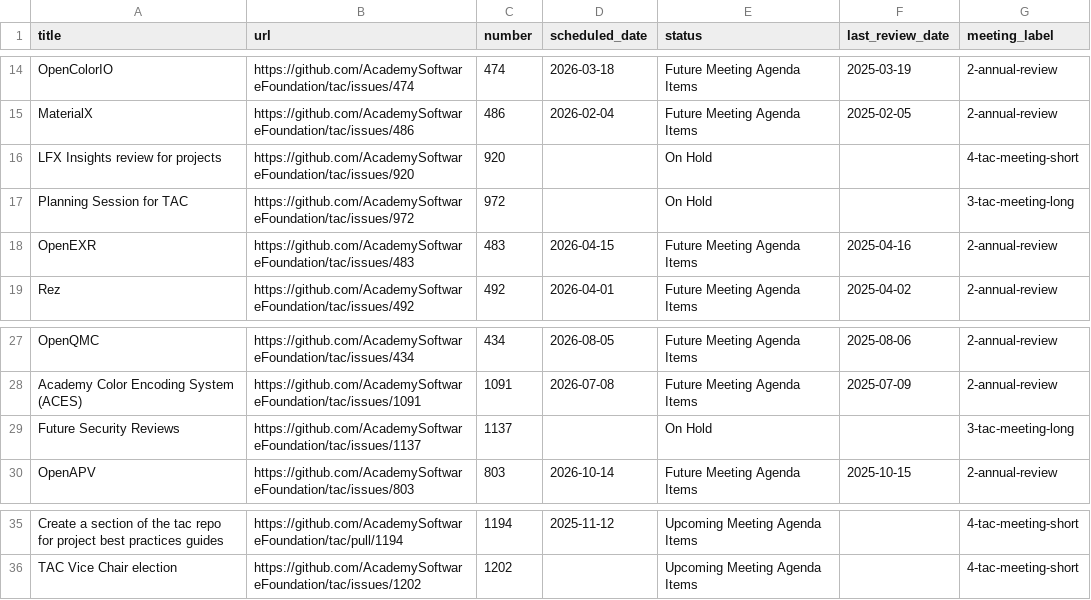
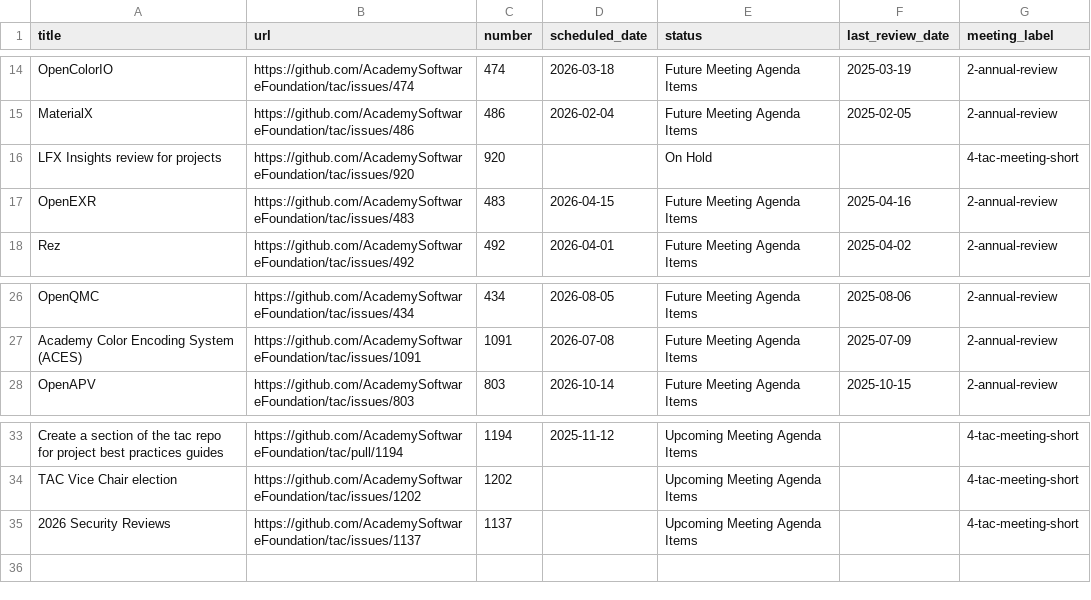
Before and after one commit to AcademySoftwareFoundation/tac, a CSV file: _data/meeting-agenda-items.csv, drawn as a sheet; only a part is shown, gaps mark what is left out.

Commit message:
Update Data Sources from LFX (#1206)

```diff
--- a/_data/meeting-agenda-items.csv
+++ b/_data/meeting-agenda-items.csv
@@ -16,3 +16,2 @@ MaterialX,https://github.com/AcademySoftwareFoundation/tac/issues/486,486,2026-0
 LFX Insights review for projects,https://github.com/AcademySoftwareFoundation/tac/issues/920,920,,On Hold,,4-tac-meeting-short
-Planning Session for TAC,https://github.com/AcademySoftwareFoundation/tac/issues/972,972,,On Hold,,3-tac-meeting-long
 OpenEXR,https://github.com/AcademySoftwareFoundation/tac/issues/483,483,2026-04-15,Future Meeting Agenda Items,2025-04-16,2-annual-review
@@ -28,3 +27,2 @@ OpenQMC,https://github.com/AcademySoftwareFoundation/tac/issues/434,434,2026-08-
 Academy Color Encoding System (ACES),https://github.com/AcademySoftwareFoundation/tac/issues/1091,1091,2026-07-08,Future Meeting Agenda Items,2025-07-09,2-annual-review
-Future Security Reviews,https://github.com/AcademySoftwareFoundation/tac/issues/1137,1137,,On Hold,,3-tac-meeting-long
 OpenAPV,https://github.com/AcademySoftwareFoundation/tac/issues/803,803,2026-10-14,Future Meeting Agenda Items,2025-10-15,2-annual-review
@@ -36 +34,2 @@ Create a section of the tac repo for project best practices guides,https://githu
 TAC Vice Chair election,https://github.com/AcademySoftwareFoundation/tac/issues/1202,1202,,Upcoming Meeting Agenda Items,,4-tac-meeting-short
+2026 Security Reviews,https://github.com/AcademySoftwareFoundation/tac/issues/1137,1137,,Upcoming Meeting Agenda Items,,4-tac-meeting-short
```
